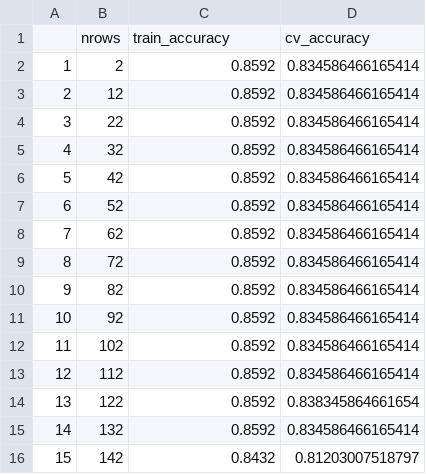
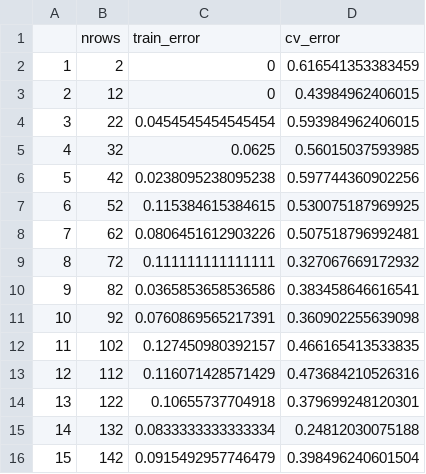
Before and after one commit to rkublik/Titanic, a CSV file: docs/output/nnet3_learning_curves.csv, drawn as a sheet; only a part is shown; the diff covers the shown part only.

```diff
--- a/docs/output/nnet3_learning_curves.csv
+++ b/docs/output/nnet3_learning_curves.csv
@@ -1,16 +1,16 @@
-"","nrows","train_accuracy","cv_accuracy"
-"1",2,0.8592,0.834586466165414
-"2",12,0.8592,0.834586466165414
-"3",22,0.8592,0.834586466165414
-"4",32,0.8592,0.834586466165414
-"5",42,0.8592,0.834586466165414
-"6",52,0.8592,0.834586466165414
-"7",62,0.8592,0.834586466165414
-"8",72,0.8592,0.834586466165414
-"9",82,0.8592,0.834586466165414
-"10",92,0.8592,0.834586466165414
-"11",102,0.8592,0.834586466165414
-"12",112,0.8592,0.834586466165414
-"13",122,0.8592,0.838345864661654
-"14",132,0.8592,0.834586466165414
-"15",142,0.8432,0.81203007518797
+"","nrows","train_error","cv_error"
+"1",2,0,0.616541353383459
+"2",12,0,0.43984962406015
+"3",22,0.0454545454545454,0.593984962406015
+"4",32,0.0625,0.56015037593985
+"5",42,0.0238095238095238,0.597744360902256
+"6",52,0.115384615384615,0.530075187969925
+"7",62,0.0806451612903226,0.507518796992481
+"8",72,0.111111111111111,0.327067669172932
+"9",82,0.0365853658536586,0.383458646616541
+"10",92,0.0760869565217391,0.360902255639098
+"11",102,0.127450980392157,0.466165413533835
+"12",112,0.116071428571429,0.473684210526316
+"13",122,0.10655737704918,0.379699248120301
+"14",132,0.0833333333333334,0.24812030075188
+"15",142,0.0915492957746479,0.398496240601504
```
Also changed, not shown: 96 edited cells elsewhere in this file, docs/output/nnet1_learning_curves.csv, docs/output/nnet2_learning_curves.csv, 2 other files.
